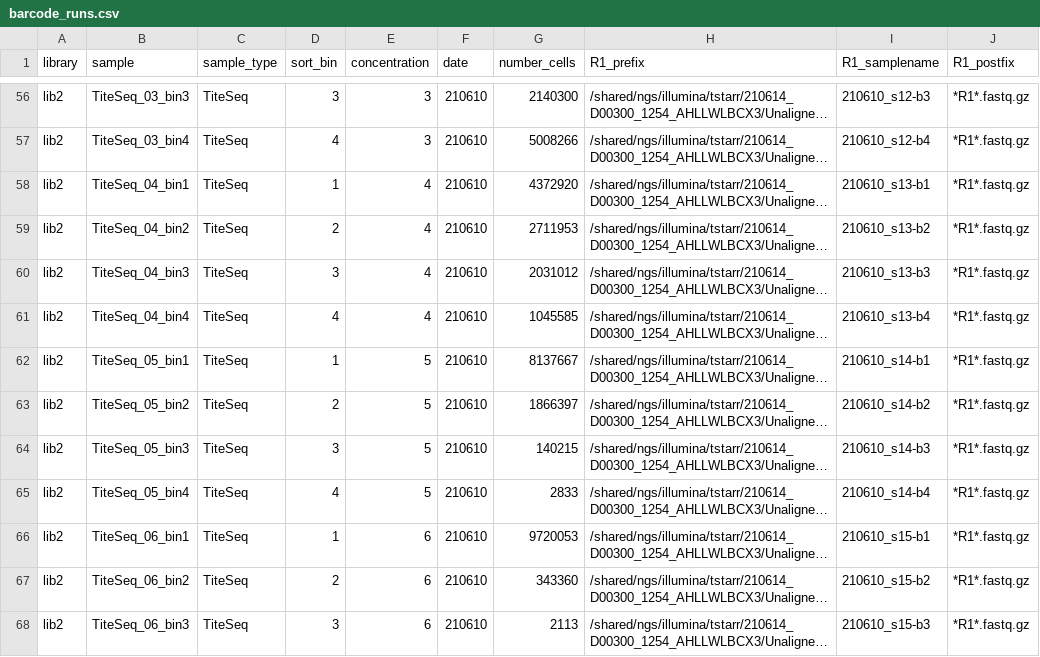
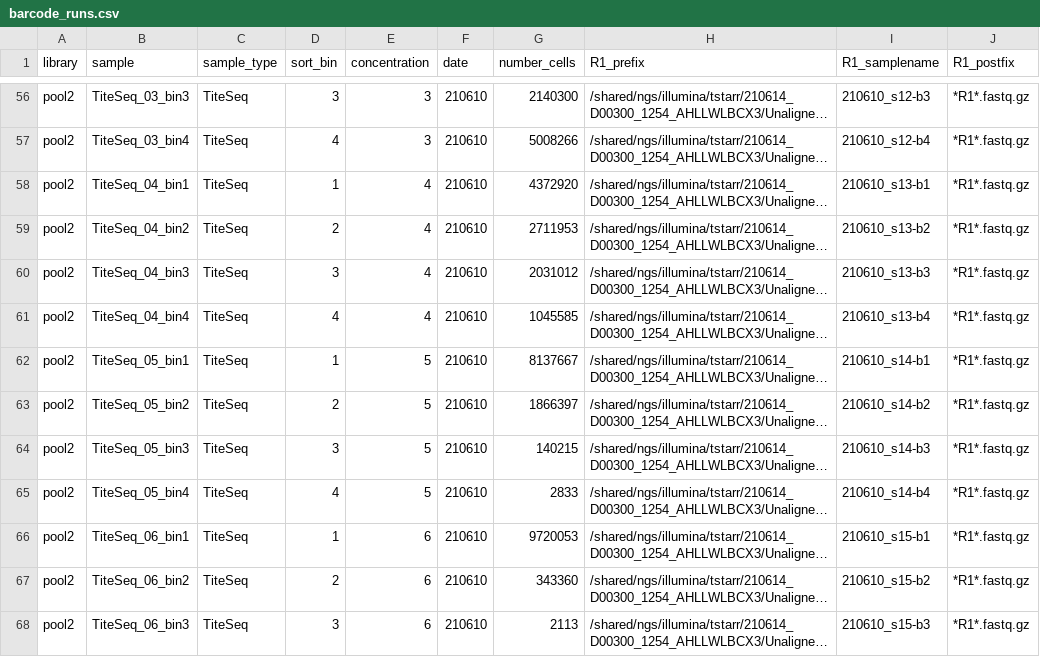
Before and after one commit to jbloomlab/SARS-CoV-2-RBD_DMS_variants, a CSV file: data/barcode_runs.csv, drawn as a sheet; only a part is shown, gaps mark what is left out; long unchanged cells end in …; the diff covers the shown part only; the diff names each change by its address in the sheet, - before the commit and + after, or states it on an @@ line.

```diff
--- a/data/barcode_runs.csv
+++ b/data/barcode_runs.csv
-A56:A68 (library): lib2
+A56:A68 (library): pool2
```
Also changed, not shown: 67 edited cells elsewhere in this file, 2 other files.
